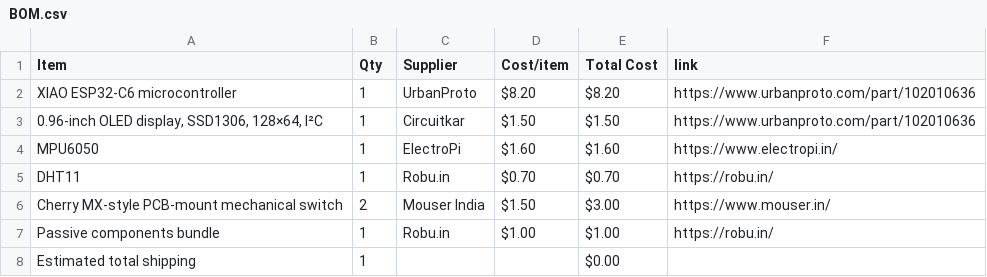
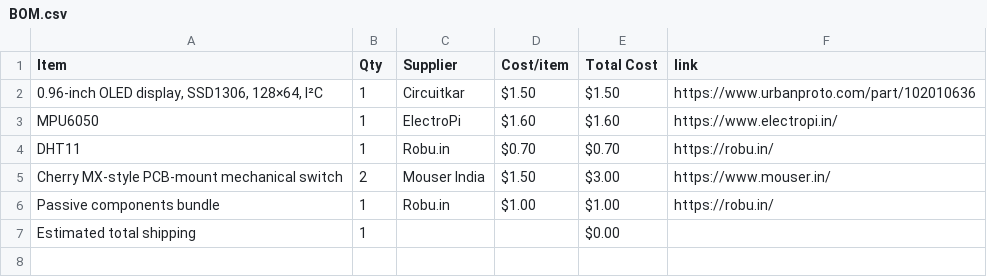
Before and after one commit to ez-pratham/half-life_VP, a CSV file: BOM.csv, drawn as a sheet.

Commit message:
Sync Starbie from Half Life

```diff
--- a/BOM.csv
+++ b/BOM.csv
@@ -1,3 +1,2 @@
 Item,Qty,Supplier,Cost/item,Total Cost,link
-XIAO ESP32-C6 microcontroller,1,UrbanProto,$8.20,$8.20,https://www.urbanproto.com/part/102010636
 "0.96-inch OLED display, SSD1306, 128×64, I²C",1,Circuitkar,$1.50,$1.50,https://www.urbanproto.com/part/102010636
```
